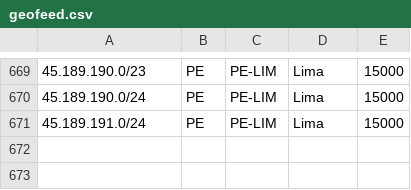
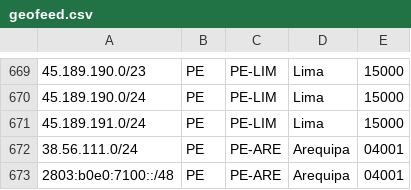
Before and after one commit to noc-pit/Geofeed-PIT, a CSV file: geofeed.csv, drawn as a sheet; only a part is shown, gaps mark what is left out; the diff names each change by its address in the sheet, - before the commit and + after, or states it on an @@ line.

Commit message:
Update geofeed.csv

```diff
--- a/geofeed.csv
+++ b/geofeed.csv
+row 672: 38.56.111.0/24 | PE | PE-ARE | Arequipa | 04001
+row 673: 2803:b0e0:7100::/48 | PE | PE-ARE | Arequipa | 04001
```
